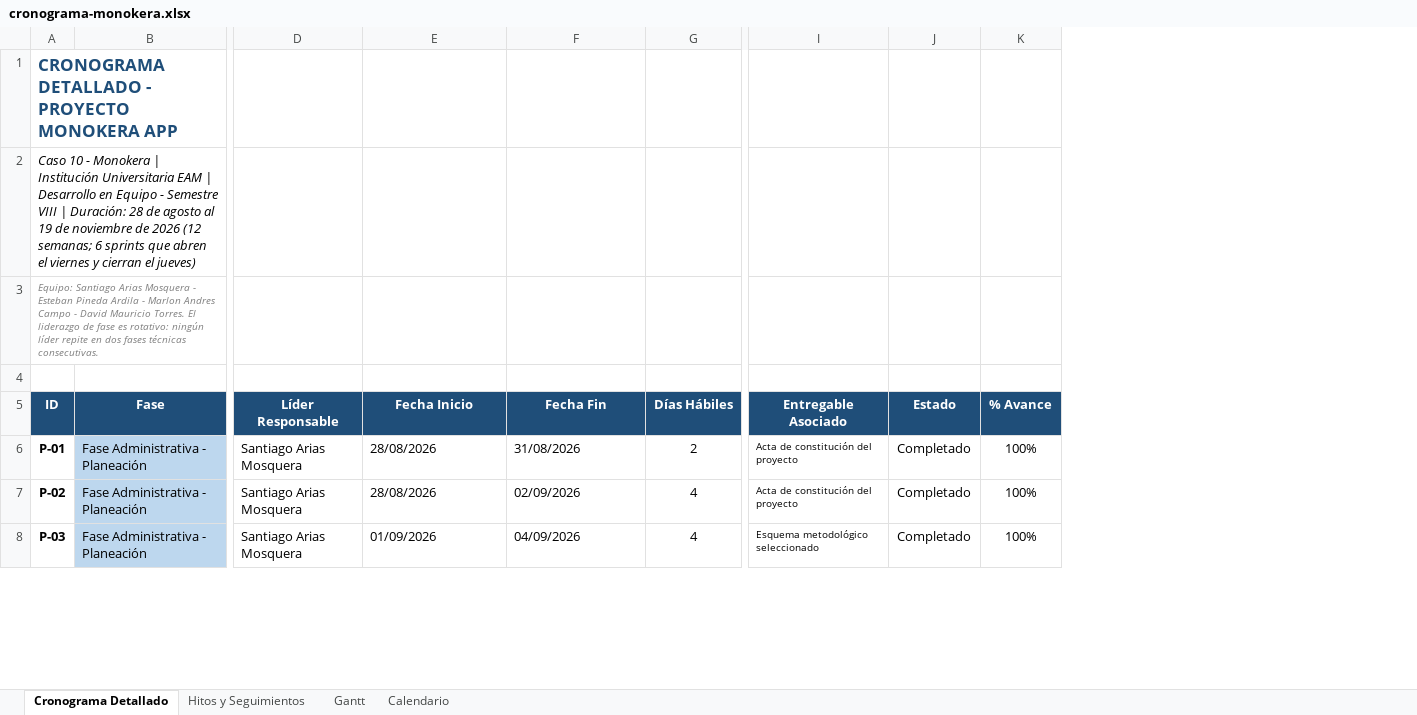
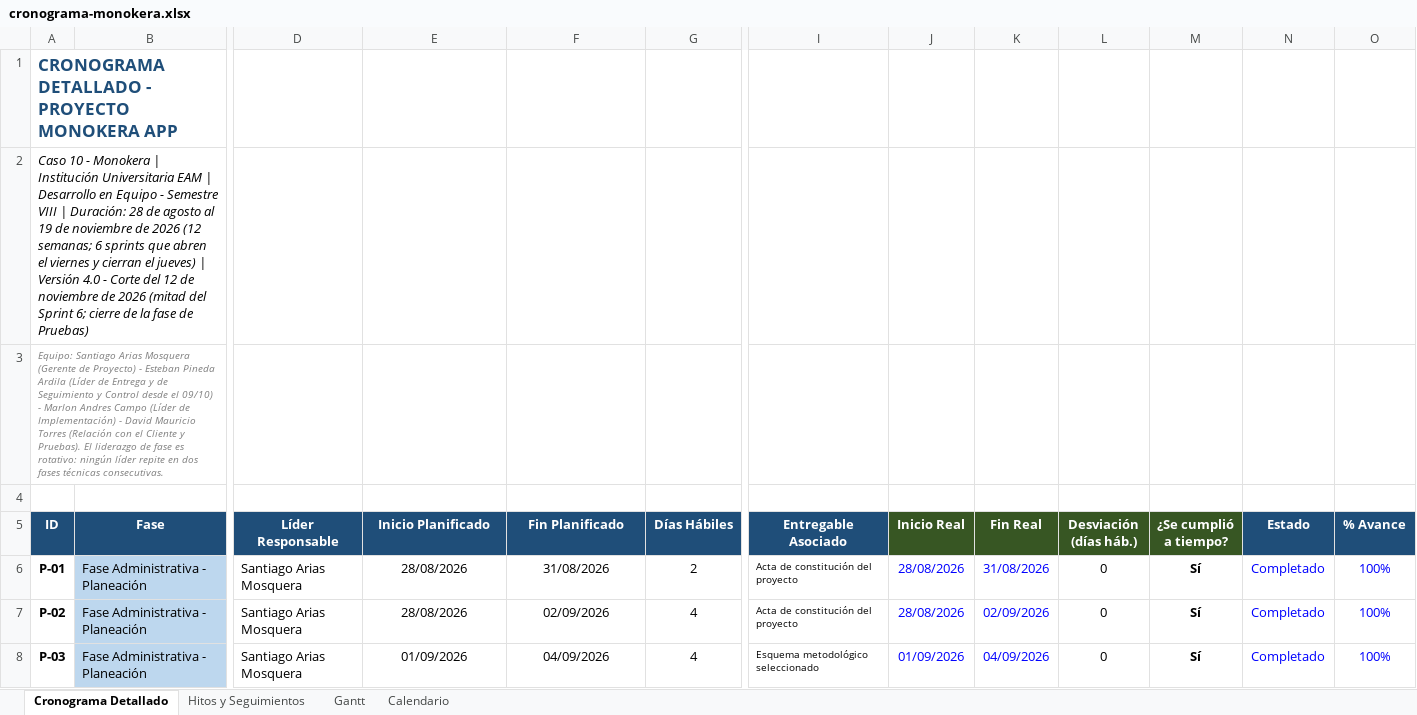
Before and after one commit to estebanp22/monokera, an Excel workbook: docs/planeacion/cronograma-monokera.xlsx, sheet Cronograma Detallado, drawn as a sheet; only a part is shown, gaps mark what is left out; values as stored, in another font and other column widths than the file's, no borders; conditional formats not drawn; addresses are those after the commit; the diff covers the shown part only; the diff names each change by its address in the sheet, - before the commit and + after, or states it on an @@ line.

Commit message:
Docs al corte 12/11: cierre de Pruebas, reporte de usabilidad, monitoreo y actualización de cronograma, costos, backlog, riesgos y bitácora

```diff
--- a/docs/planeacion/cronograma-monokera.xlsx (sheet Cronograma Detallado)
+++ b/docs/planeacion/cronograma-monokera.xlsx (sheet Cronograma Detallado)
+column J (Inicio Real), rows 6-8: 28/08/2026 | 28/08/2026 | 01/09/2026
+column K (Fin Real), rows 6-8: 31/08/2026 | 02/09/2026 | 04/09/2026
+column L (Desviación (días háb.)), rows 6-8: all 0
+column M (¿Se cumplió a tiempo?), rows 6-8: all Sí
-A2 (ID): …el jueves)
+A2 (ID): …el jueves) | Versión 4.0 - Corte del 12 de noviembre de 2026 (mitad del Sprint 6; cierre de la fase de Pruebas)
-A3 (ID): …Arias Mosquera - Esteban Pineda Ardila - Marlon Andres Campo - David Mauricio Torres. El liderazgo…
+A3 (ID): …Arias Mosquera (Gerente de Proyecto) - Esteban Pineda Ardila (Líder de Entrega y de Seguimiento y Control desde el 09/10) - Marlon Andres Campo (Líder de Implementación) - David Mauricio Torres (Relación con el Cliente y Pruebas). El liderazgo…
-E5: Fecha Inicio
+E5: Inicio Planificado
-F5: Fecha Fin
+F5: Fin Planificado
-E6:F8 alignment: left
+E6:F8 alignment: center
-N6:O8 text colour: black
+N6:O8 text colour: #0000FF
```
Also changed, not shown: 17 added rows, 57 edited cells and cell formats elsewhere in this sheet, sheet Gantt, sheet Hitos y Seguimientos, sheet Calendario, docs/analisis/backlog-priorizado-monokera.xlsx, docs/analisis/identificacion-stakeholders-monokera.xlsx, 27 other files.
